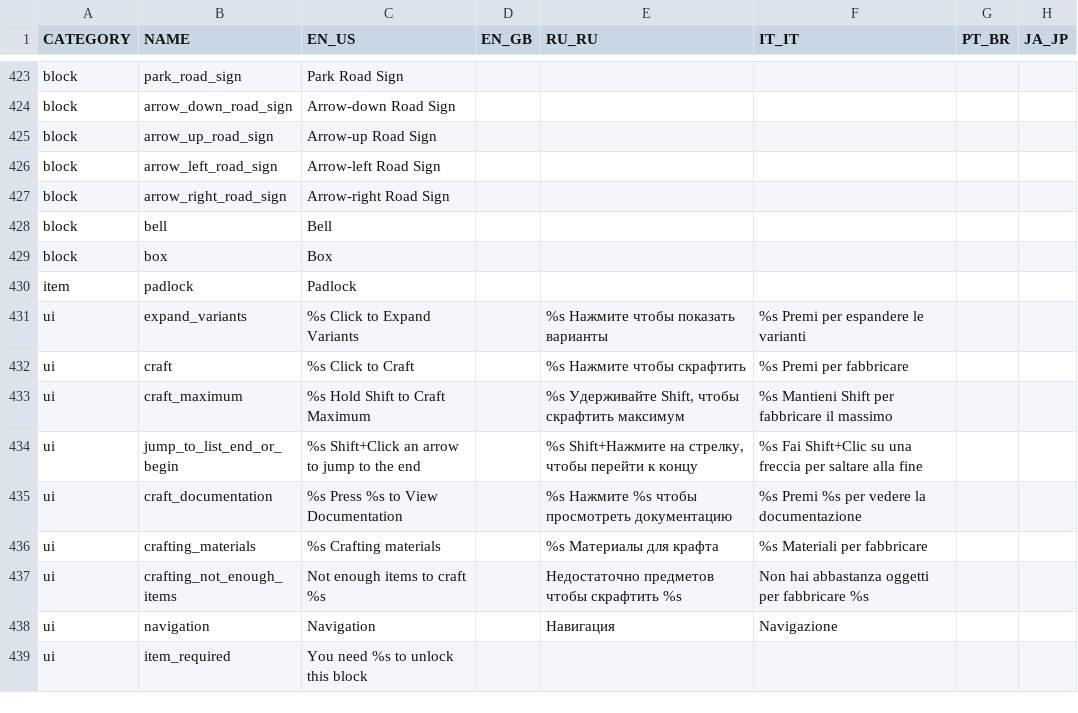
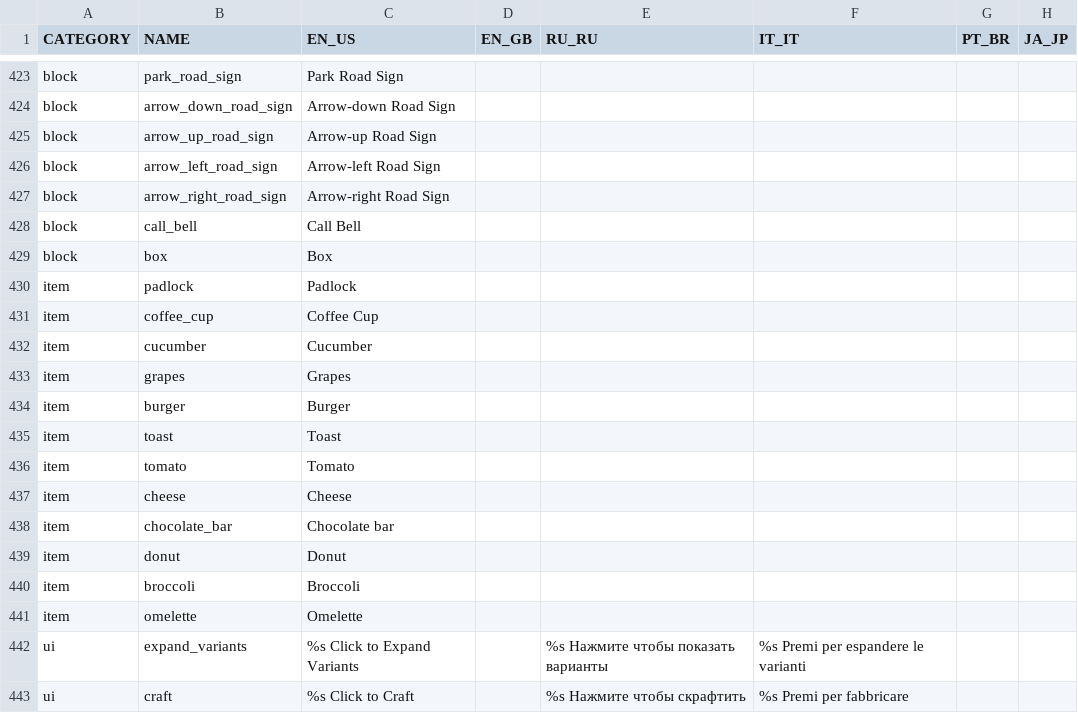
Before and after one commit to bbfh-dev/bubblellaneous-pack, a TSV file: plugins/lang/data/lang.tsv, drawn as a sheet; only a part is shown, gaps mark what is left out; the shorter side is filled out with more unchanged rows.

```diff
--- a/plugins/lang/data/lang.tsv
+++ b/plugins/lang/data/lang.tsv
@@ -427,5 +427,16 @@ block	arrow_left_road_sign	Arrow-left Road Sign
 block	arrow_right_road_sign	Arrow-right Road Sign					
-block	bell	Bell					
+block	call_bell	Call Bell					
 block	box	Box					
 item	padlock	Padlock					
+item	coffee_cup	Coffee Cup					
+item	cucumber	Cucumber					
+item	grapes	Grapes					
+item	burger	Burger					
+item	toast	Toast					
+item	tomato	Tomato					
+item	cheese	Cheese					
+item	chocolate_bar	Chocolate bar					
+item	donut	Donut					
+item	broccoli	Broccoli					
+item	omelette	Omelette					
 ui	expand_variants	%s Click to Expand Variants		%s Нажмите чтобы показать варианты	%s Premi per espandere le varianti		
```
Also changed, not shown: 39 other files.
